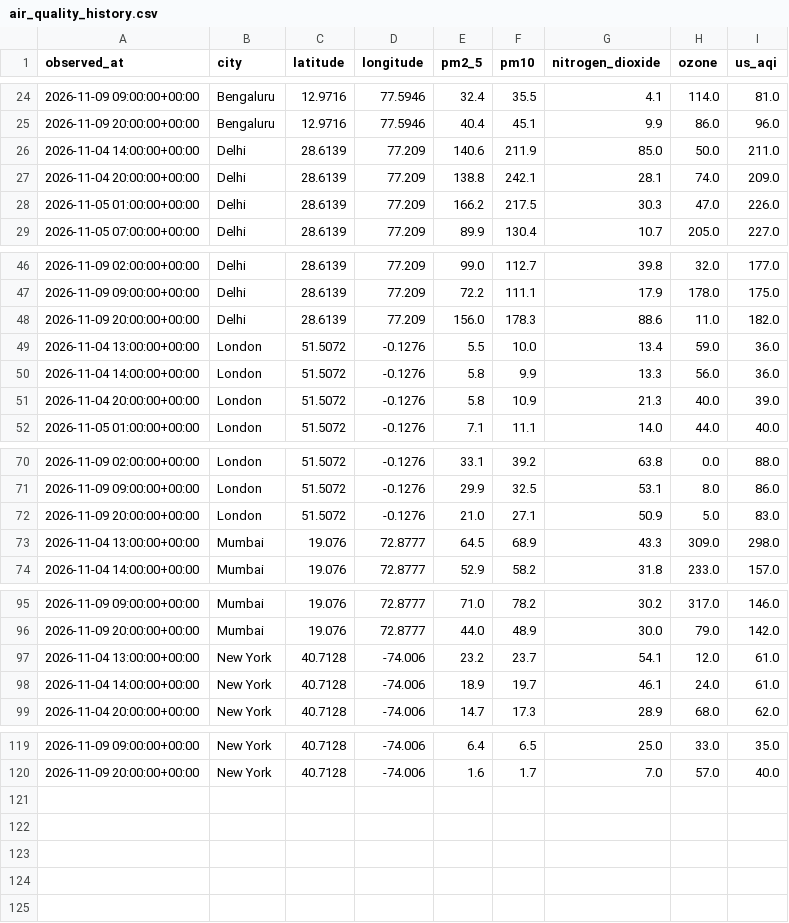
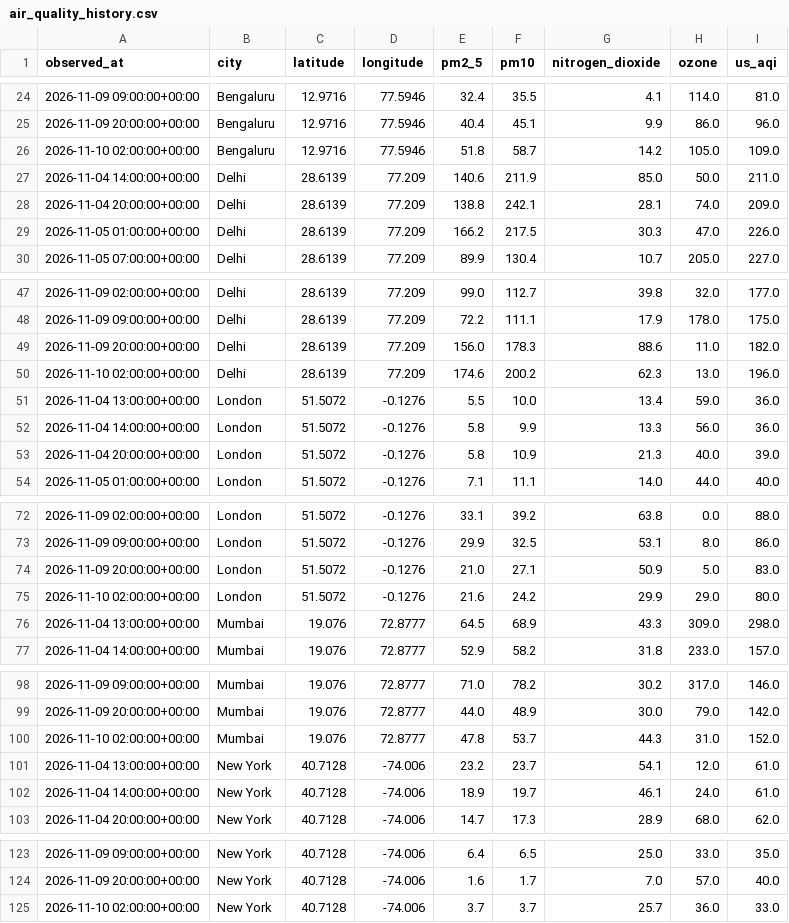
Before and after one commit to amokshagna/big-data-visualization-project, a CSV file: data/air_quality_history.csv, drawn as a sheet; only a part is shown, gaps mark what is left out; the diff names each change by its address in the sheet, - before the commit and + after, or states it on an @@ line.

Commit message:
Update live air quality history

```diff
--- a/data/air_quality_history.csv
+++ b/data/air_quality_history.csv
+row 26: 2026-11-10 02:00:00+00:00 | Bengaluru | 12.9716 | 77.5946 | 51.8 | 58.7 | 14.2 | 105.0 | 109.0
+row 50: 2026-11-10 02:00:00+00:00 | Delhi | 28.6139 | 77.209 | 174.6 | 200.2 | 62.3 | 13.0 | 196.0
+row 75: 2026-11-10 02:00:00+00:00 | London | 51.5072 | -0.1276 | 21.6 | 24.2 | 29.9 | 29.0 | 80.0
+row 100: 2026-11-10 02:00:00+00:00 | Mumbai | 19.076 | 72.8777 | 47.8 | 53.7 | 44.3 | 31.0 | 152.0
+row 125: 2026-11-10 02:00:00+00:00 | New York | 40.7128 | -74.006 | 3.7 | 3.7 | 25.7 | 36.0 | 33.0
```
